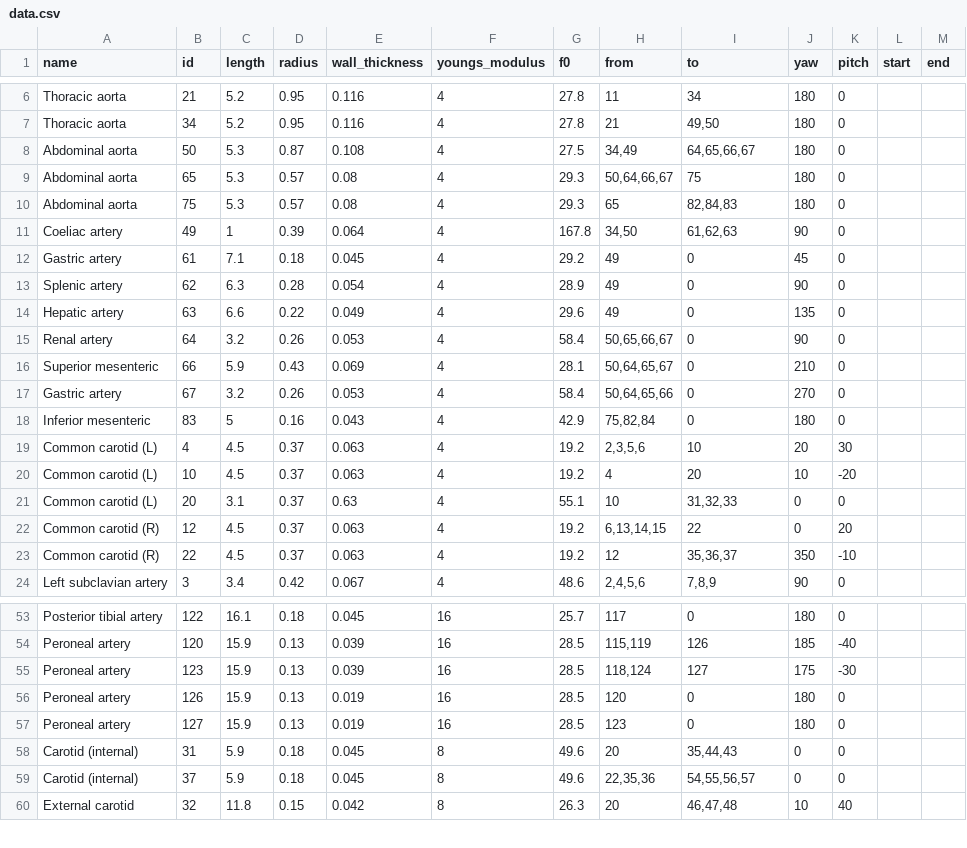
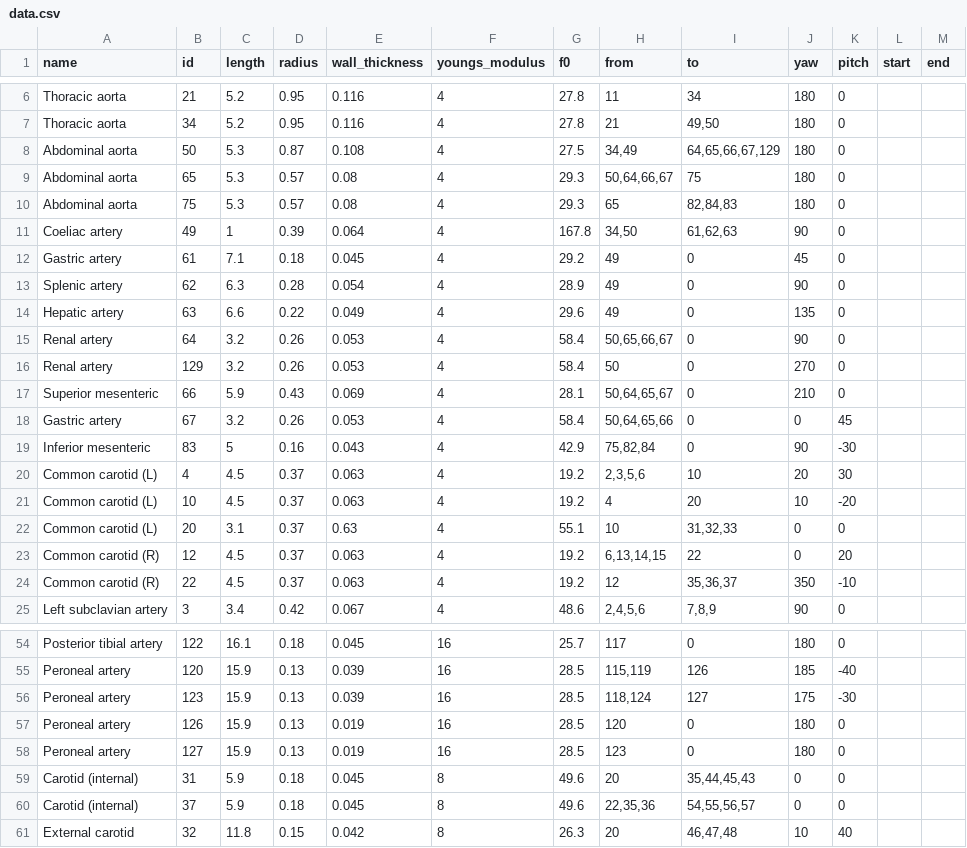
Before and after one commit to diaoenmao/Computer-Simulation, a CSV file: data/data.csv, drawn as a sheet; only a part is shown, gaps mark what is left out.

Commit message:
Organ data

```diff
--- a/data/data.csv
+++ b/data/data.csv
@@ -7,3 +7,3 @@ Thoracic aorta,21,5.2,0.95,0.116,4,27.8,11,34,180,0,,
 Thoracic aorta,34,5.2,0.95,0.116,4,27.8,21,"49,50",180,0,,
-Abdominal aorta,50,5.3,0.87,0.108,4,27.5,"34,49","64,65,66,67",180,0,,
+Abdominal aorta,50,5.3,0.87,0.108,4,27.5,"34,49","64,65,66,67,129",180,0,,
 Abdominal aorta,65,5.3,0.57,0.08,4,29.3,"50,64,66,67",75,180,0,,
@@ -15,5 +15,6 @@ Hepatic artery,63,6.6,0.22,0.049,4,29.6,"49",0,135,0,,
 Renal artery,64,3.2,0.26,0.053,4,58.4,"50,65,66,67",0,90,0,,
+Renal artery,129,3.2,0.26,0.053,4,58.4,50,0,270,0,,
 Superior mesenteric,66,5.9,0.43,0.069,4,28.1,"50,64,65,67",0,210,0,,
-Gastric artery,67,3.2,0.26,0.053,4,58.4,"50,64,65,66",0,270,0,,
-Inferior mesenteric,83,5,0.16,0.043,4,42.9,"75,82,84",0,180,0,,
+Gastric artery,67,3.2,0.26,0.053,4,58.4,"50,64,65,66",0,0,45,,
+Inferior mesenteric,83,5,0.16,0.043,4,42.9,"75,82,84",0,90,-30,,
 Common carotid (L),4,4.5,0.37,0.063,4,19.2,"2,3,5,6",10,20,30,,
@@ -57,3 +58,3 @@ Peroneal artery,126,15.9,0.13,0.019,16,28.5,120,0,180,0,,
 Peroneal artery,127,15.9,0.13,0.019,16,28.5,123,0,180,0,,
-Carotid (internal),31,5.9,0.18,0.045,8,49.6,"20","35,44,43",0,0,,
+Carotid (internal),31,5.9,0.18,0.045,8,49.6,"20","35,44,45,43",0,0,,
 Carotid (internal),37,5.9,0.18,0.045,8,49.6,"22,35,36","54,55,56,57",0,0,,
```
Also changed, not shown: 1 other file.
